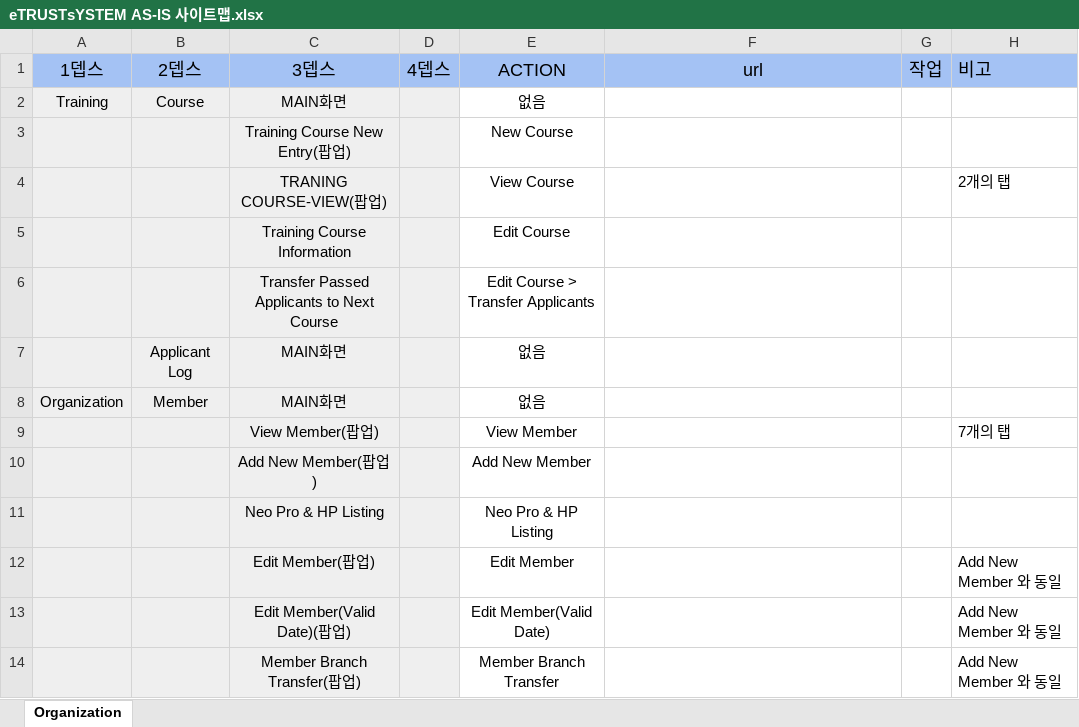
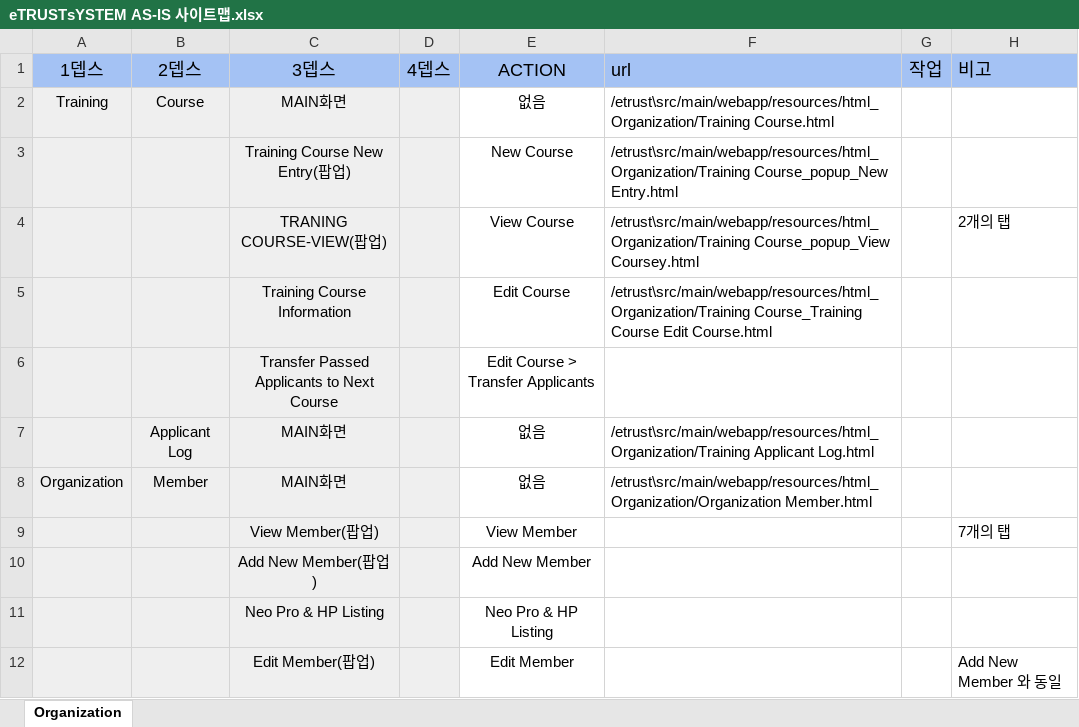
Before and after one commit to cowaymy/eTrustV, an Excel workbook: src/main/webapp/resources/html_common/eTRUSTsYSTEM AS-IS 사이트맵.xlsx, sheet Organization, drawn as a sheet; only a part is shown; the shorter side is filled out with more unchanged rows; values as stored, in another font and other column widths than the file's, no borders; the diff names each change by its address in the sheet, - before the commit and + after, or states it on an @@ line.

```diff
--- a/src/main/webapp/resources/html_common/eTRUSTsYSTEM AS-IS 사이트맵.xlsx (sheet Organization)
+++ b/src/main/webapp/resources/html_common/eTRUSTsYSTEM AS-IS 사이트맵.xlsx (sheet Organization)
-F1 alignment: center
+F1 alignment: left
-F2 (url): (empty)
+F2 (url): /etrust\src/main/webapp/resources/html_Organization/Training Course.html
-F3 (url): (empty)
+F3 (url): /etrust\src/main/webapp/resources/html_Organization/Training Course_popup_New Entry.html
-F4 (url): (empty)
+F4 (url): /etrust\src/main/webapp/resources/html_Organization/Training Course_popup_View Coursey.html
-F5 (url): (empty)
+F5 (url): /etrust\src/main/webapp/resources/html_Organization/Training Course_Training Course Edit Course.html
-F7 (url): (empty)
+F7 (url): /etrust\src/main/webapp/resources/html_Organization/Training Applicant Log.html
-F8 (url): (empty)
+F8 (url): /etrust\src/main/webapp/resources/html_Organization/Organization Member.html
```
Also changed, not shown: 12 other files.
